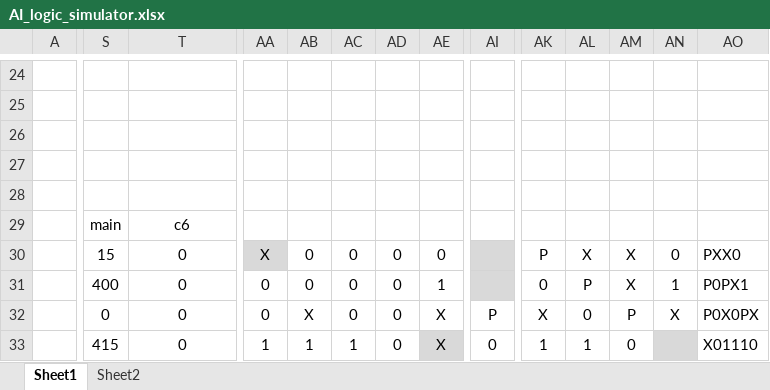
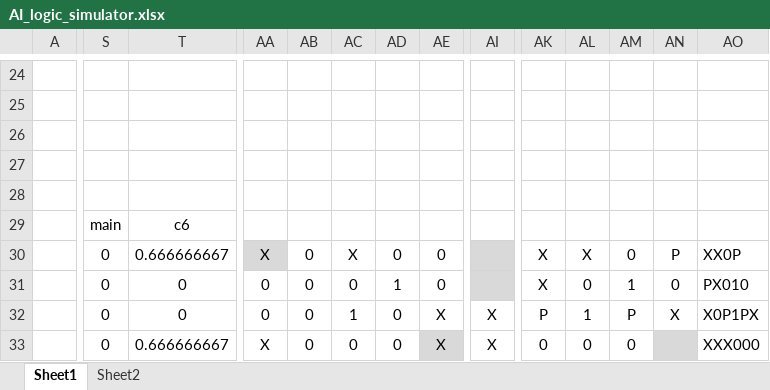
Before and after one commit to channeng/Four-In-A-Row, an Excel workbook: AI_logic_simulator.xlsx, sheet Sheet1, drawn as a sheet; only a part is shown, gaps mark what is left out; values as stored, in another font and other column widths than the file's, no borders; the diff covers the shown part only; the diff names each change by its address in the sheet, - before the commit and + after, or states it on an @@ line.

```diff
--- a/AI_logic_simulator.xlsx (sheet Sheet1)
+++ b/AI_logic_simulator.xlsx (sheet Sheet1)
-S30: 15
+S30: 0
-T30: 0
+T30: 0.666666667
-AC30: 0
+AC30: X
-AK30: P
+AK30: X
-AM30: X
+AM30: 0
-AN30: 0
+AN30: P
-AO30: PXX0
+AO30: XX0P
-S31: 400
+S31: 0
-AD31: 0
+AD31: 1
-AE31: 1
+AE31: 0
-AK31: 0
+AK31: X
-AL31: P
+AL31: 0
-AM31: X
+AM31: 1
-AN31: 1
+AN31: 0
-AO31: P0PX1
+AO31: PX010
-AB32: X
+AB32: 0
-AC32: 0
+AC32: 1
-AI32: P
+AI32: X
-AK32: X
+AK32: P
-AL32: 0
+AL32: 1
-AO32: P0X0PX
+AO32: X0P1PX
-S33: 415
+S33: 0
-T33: 0
+T33: 0.666666667
-AA33: 1
+AA33: X
-AB33: 1
+AB33: 0
-AC33: 1
+AC33: 0
-AI33: 0
+AI33: X
-AK33: 1
+AK33: 0
-AL33: 1
+AL33: 0
-AO33: X01110
+AO33: XXX000
```
Also changed, not shown: 9 added rows, 9 removed rows, 59 edited cells and cell formats elsewhere in this sheet, sheet Sheet2, Four-in-a-row- AI logic simul.xlsx, 2 other files.
